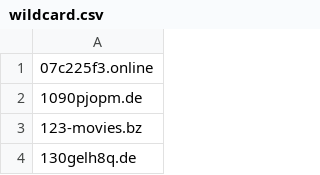
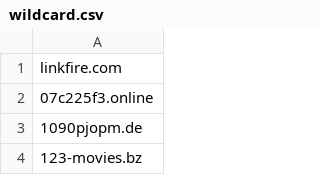
Before and after one commit to mypdns/matrix, a CSV file: source/adware/wildcard.csv, drawn as a sheet; only a part is shown; the shorter side is filled out with more unchanged rows; the diff names each change by its address in the sheet, - before the commit and + after, or states it on an @@ line.

Commit message:
linkfire.com
- **[https://kb.mypdns.org/issue/MTX-127255/linkfire.com](https://kb.mypdns.org/issue/MTX-127255 "Find details for linkfire.com - My Privacy DNS blacklist record")**
- <https://mypdns.youtrack.cloud/issue/MTXB-209761/linkfire.com>

Close https://github.com/mypdns/matrix/issues/127255

```diff
--- a/source/adware/wildcard.csv
+++ b/source/adware/wildcard.csv
+row 1: linkfire.com
```
Also changed, not shown: source/tracking/wildcard.csv.
